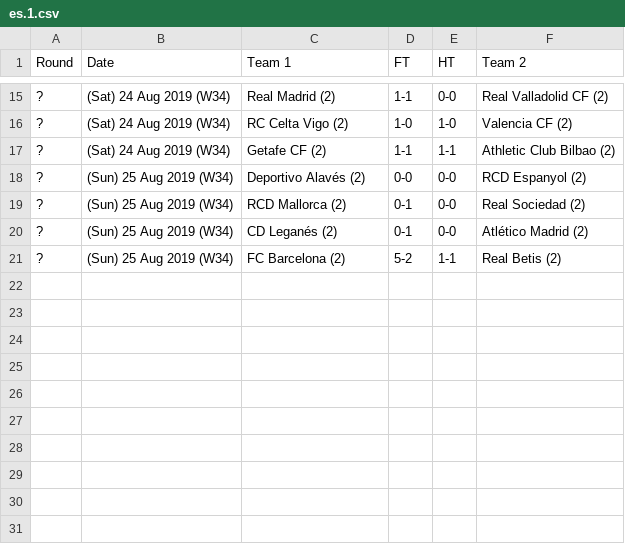
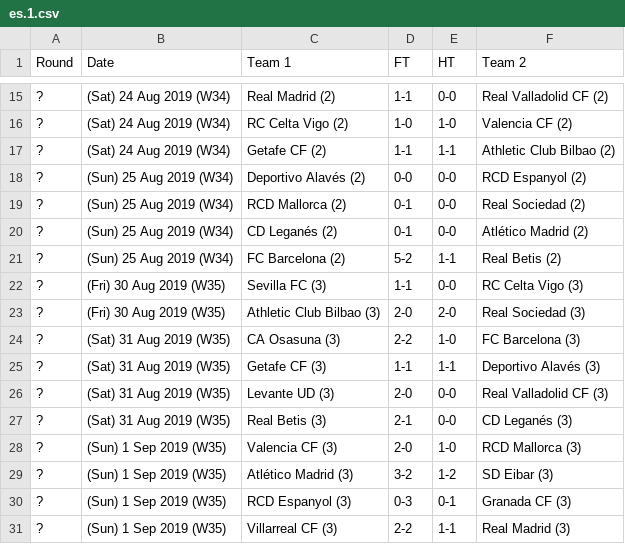
Before and after one commit to footballcsv/espana, a CSV file: 2010s/2019-20/es.1.csv, drawn as a sheet; only a part is shown, gaps mark what is left out; the diff names each change by its address in the sheet, - before the commit and + after, or states it on an @@ line.

```diff
--- a/2010s/2019-20/es.1.csv
+++ b/2010s/2019-20/es.1.csv
+row 22: ? | (Fri) 30 Aug 2019 (W35) | Sevilla FC (3) | 1-1 | 0-0 | RC Celta Vigo (3)
+row 23: ? | (Fri) 30 Aug 2019 (W35) | Athletic Club Bilbao (3) | 2-0 | 2-0 | Real Sociedad (3)
+row 24: ? | (Sat) 31 Aug 2019 (W35) | CA Osasuna (3) | 2-2 | 1-0 | FC Barcelona (3)
+row 25: ? | (Sat) 31 Aug 2019 (W35) | Getafe CF (3) | 1-1 | 1-1 | Deportivo Alavés (3)
+row 26: ? | (Sat) 31 Aug 2019 (W35) | Levante UD (3) | 2-0 | 0-0 | Real Valladolid CF (3)
+row 27: ? | (Sat) 31 Aug 2019 (W35) | Real Betis (3) | 2-1 | 0-0 | CD Leganés (3)
+row 28: ? | (Sun) 1 Sep 2019 (W35) | Valencia CF (3) | 2-0 | 1-0 | RCD Mallorca (3)
+row 29: ? | (Sun) 1 Sep 2019 (W35) | Atlético Madrid (3) | 3-2 | 1-2 | SD Eibar (3)
+row 30: ? | (Sun) 1 Sep 2019 (W35) | RCD Espanyol (3) | 0-3 | 0-1 | Granada CF (3)
+row 31: ? | (Sun) 1 Sep 2019 (W35) | Villarreal CF (3) | 2-2 | 1-1 | Real Madrid (3)
```
Also changed, not shown: 2010s/2019-20/es.2.csv.
